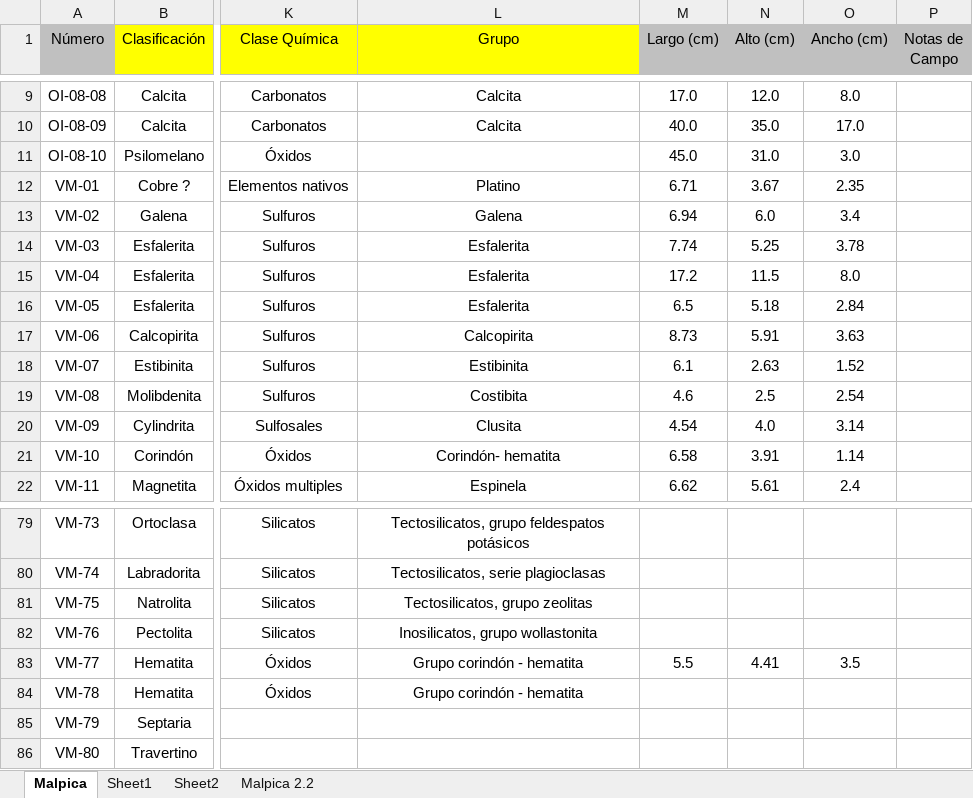
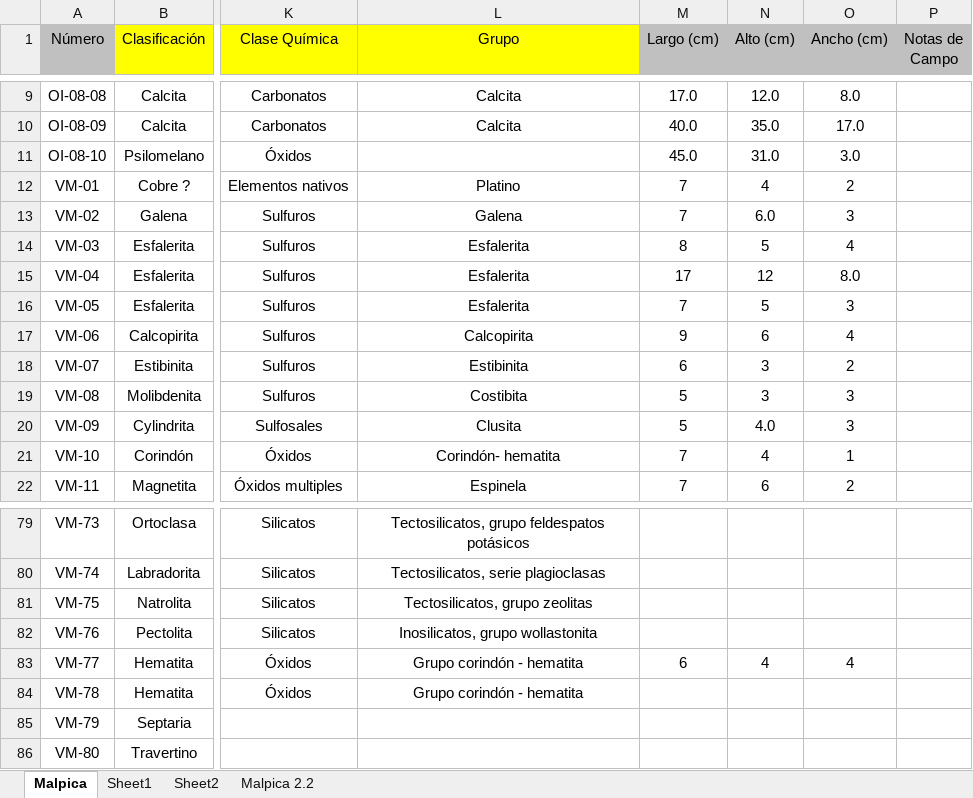
Before and after one commit to alosrafas/JavaExelImporter, an Excel workbook: MalpicaNew.xlsx, sheet Malpica, drawn as a sheet; only a part is shown, gaps mark what is left out; values as stored, in another font and other column widths than the file's, no borders; the diff covers the shown part only; the diff names each change by its address in the sheet, - before the commit and + after, or states it on an @@ line.

```diff
--- a/MalpicaNew.xlsx (sheet Malpica)
+++ b/MalpicaNew.xlsx (sheet Malpica)
-M12 (Largo (cm)): 6.71
+M12 (Largo (cm)): 7
-N12 (Alto (cm)): 3.67
+N12 (Alto (cm)): 4
-O12 (Ancho (cm)): 2.35
+O12 (Ancho (cm)): 2
-M13 (Largo (cm)): 6.94
+M13 (Largo (cm)): 7
-O13 (Ancho (cm)): 3.4
+O13 (Ancho (cm)): 3
-M14 (Largo (cm)): 7.74
+M14 (Largo (cm)): 8
-N14 (Alto (cm)): 5.25
+N14 (Alto (cm)): 5
-O14 (Ancho (cm)): 3.78
+O14 (Ancho (cm)): 4
-M15 (Largo (cm)): 17.2
+M15 (Largo (cm)): 17
-N15 (Alto (cm)): 11.5
+N15 (Alto (cm)): 12
-M16 (Largo (cm)): 6.5
+M16 (Largo (cm)): 7
-N16 (Alto (cm)): 5.18
+N16 (Alto (cm)): 5
-O16 (Ancho (cm)): 2.84
+O16 (Ancho (cm)): 3
-M17 (Largo (cm)): 8.73
+M17 (Largo (cm)): 9
-N17 (Alto (cm)): 5.91
+N17 (Alto (cm)): 6
-O17 (Ancho (cm)): 3.63
+O17 (Ancho (cm)): 4
-M18 (Largo (cm)): 6.1
+M18 (Largo (cm)): 6
-N18 (Alto (cm)): 2.63
+N18 (Alto (cm)): 3
-O18 (Ancho (cm)): 1.52
+O18 (Ancho (cm)): 2
-M19 (Largo (cm)): 4.6
+M19 (Largo (cm)): 5
-N19 (Alto (cm)): 2.5
+N19 (Alto (cm)): 3
-O19 (Ancho (cm)): 2.54
+O19 (Ancho (cm)): 3
-M20 (Largo (cm)): 4.54
+M20 (Largo (cm)): 5
-O20 (Ancho (cm)): 3.14
+O20 (Ancho (cm)): 3
-M21 (Largo (cm)): 6.58
+M21 (Largo (cm)): 7
-N21 (Alto (cm)): 3.91
+N21 (Alto (cm)): 4
-O21 (Ancho (cm)): 1.14
+O21 (Ancho (cm)): 1
-M22 (Largo (cm)): 6.62
+M22 (Largo (cm)): 7
-N22 (Alto (cm)): 5.61
+N22 (Alto (cm)): 6
-O22 (Ancho (cm)): 2.4
+O22 (Ancho (cm)): 2
-M83 (Largo (cm)): 5.5
+M83 (Largo (cm)): 6
-N83 (Alto (cm)): 4.41
+N83 (Alto (cm)): 4
-O83 (Ancho (cm)): 3.5
+O83 (Ancho (cm)): 4
```
Also changed, not shown: 87 edited cells elsewhere in this sheet, sheet Sheet2, hidden cells, 2 other files.
